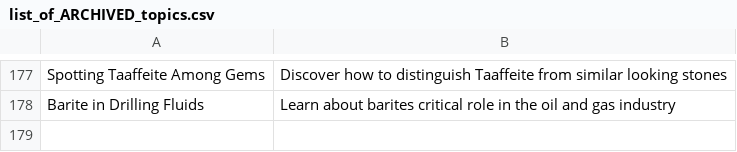
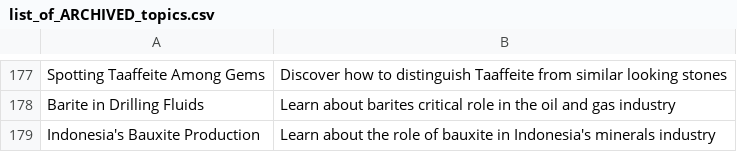
Before and after one commit to agigante80/galena_es, a CSV file: AI_content/list_of_ARCHIVED_topics.csv, drawn as a sheet; only a part is shown, gaps mark what is left out; the diff names each change by its address in the sheet, - before the commit and + after, or states it on an @@ line.

```diff
--- a/AI_content/list_of_ARCHIVED_topics.csv
+++ b/AI_content/list_of_ARCHIVED_topics.csv
+row 179: Indonesia's Bauxite Production | Learn about the role of bauxite in Indonesia's minerals industry
```
Also changed, not shown: AI_content/list_of_NEW_topics.csv, 3 other files.
